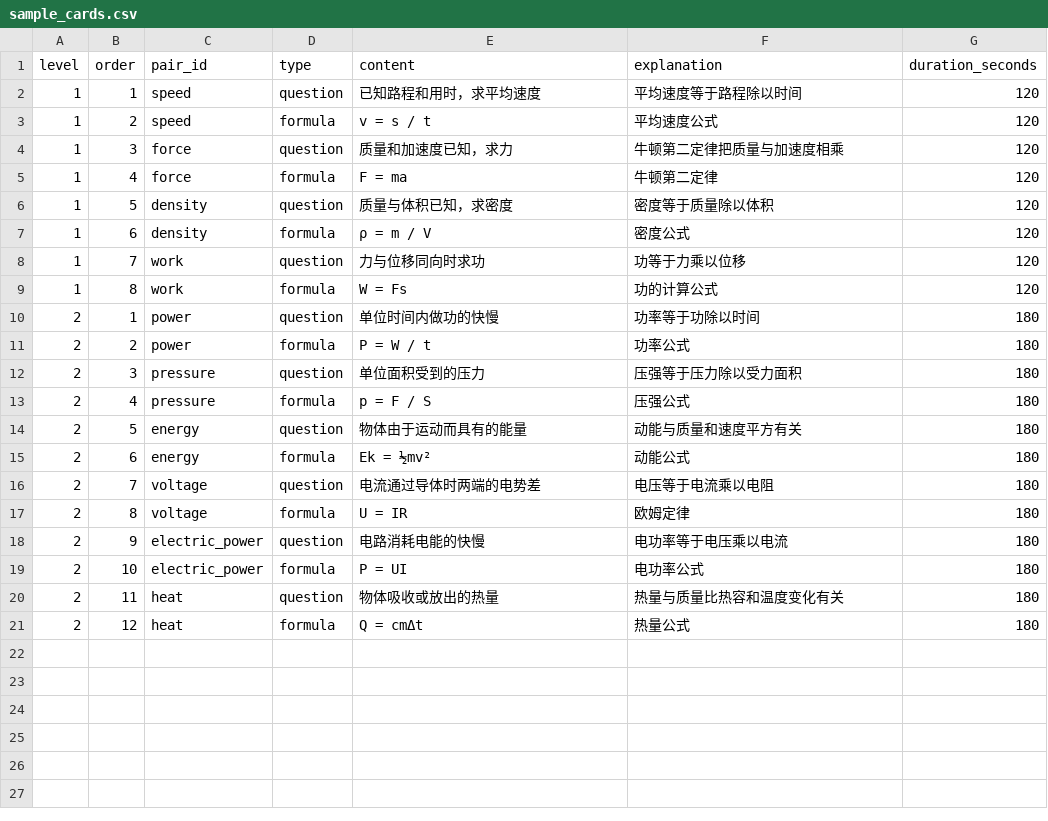
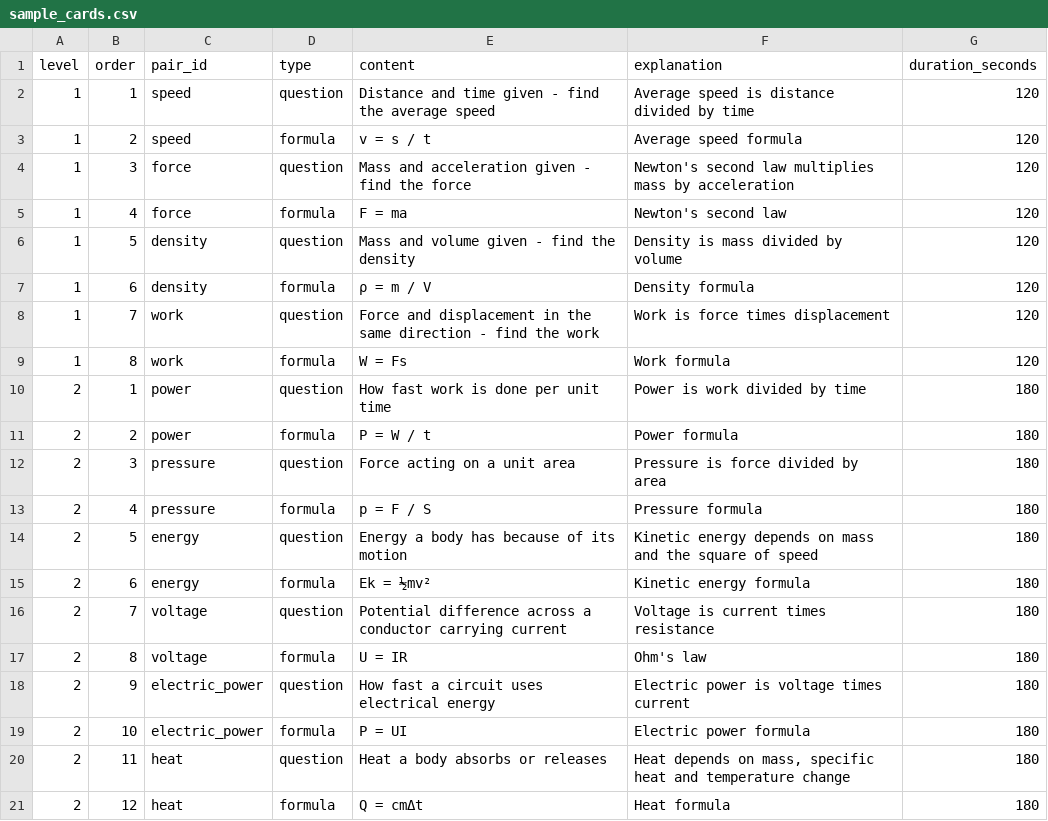
Before and after one commit to devinleegakki/ConceptMatchingGameApp, a CSV file: data/sample_cards.csv, drawn as a sheet.

```diff
--- a/data/sample_cards.csv
+++ b/data/sample_cards.csv
@@ -1,21 +1,21 @@
 level,order,pair_id,type,content,explanation,duration_seconds
-1,1,speed,question,已知路程和用时，求平均速度,平均速度等于路程除以时间,120
-1,2,speed,formula,v = s / t,平均速度公式,120
-1,3,force,question,质量和加速度已知，求力,牛顿第二定律把质量与加速度相乘,120
-1,4,force,formula,F = ma,牛顿第二定律,120
-1,5,density,question,质量与体积已知，求密度,密度等于质量除以体积,120
-1,6,density,formula,ρ = m / V,密度公式,120
-1,7,work,question,力与位移同向时求功,功等于力乘以位移,120
-1,8,work,formula,W = Fs,功的计算公式,120
-2,1,power,question,单位时间内做功的快慢,功率等于功除以时间,180
-2,2,power,formula,P = W / t,功率公式,180
-2,3,pressure,question,单位面积受到的压力,压强等于压力除以受力面积,180
-2,4,pressure,formula,p = F / S,压强公式,180
-2,5,energy,question,物体由于运动而具有的能量,动能与质量和速度平方有关,180
-2,6,energy,formula,Ek = ½mv²,动能公式,180
-2,7,voltage,question,电流通过导体时两端的电势差,电压等于电流乘以电阻,180
-2,8,voltage,formula,U = IR,欧姆定律,180
-2,9,electric_power,question,电路消耗电能的快慢,电功率等于电压乘以电流,180
-2,10,electric_power,formula,P = UI,电功率公式,180
-2,11,heat,question,物体吸收或放出的热量,热量与质量比热容和温度变化有关,180
-2,12,heat,formula,Q = cmΔt,热量公式,180
+1,1,speed,question,Distance and time given - find the average speed,Average speed is distance divided by time,120
+1,2,speed,formula,v = s / t,Average speed formula,120
+1,3,force,question,Mass and acceleration given - find the force,Newton's second law multiplies mass by acceleration,120
+1,4,force,formula,F = ma,Newton's second law,120
+1,5,density,question,Mass and volume given - find the density,Density is mass divided by volume,120
+1,6,density,formula,ρ = m / V,Density formula,120
+1,7,work,question,Force and displacement in the same direction - find the work,Work is force times displacement,120
+1,8,work,formula,W = Fs,Work formula,120
+2,1,power,question,How fast work is done per unit time,Power is work divided by time,180
+2,2,power,formula,P = W / t,Power formula,180
+2,3,pressure,question,Force acting on a unit area,Pressure is force divided by area,180
+2,4,pressure,formula,p = F / S,Pressure formula,180
+2,5,energy,question,Energy a body has because of its motion,Kinetic energy depends on mass and the square of speed,180
+2,6,energy,formula,Ek = ½mv²,Kinetic energy formula,180
+2,7,voltage,question,Potential difference across a conductor carrying current,Voltage is current times resistance,180
+2,8,voltage,formula,U = IR,Ohm's law,180
+2,9,electric_power,question,How fast a circuit uses electrical energy,Electric power is voltage times current,180
+2,10,electric_power,formula,P = UI,Electric power formula,180
+2,11,heat,question,Heat a body absorbs or releases,"Heat depends on mass, specific heat and temperature change",180
+2,12,heat,formula,Q = cmΔt,Heat formula,180
```
Also changed, not shown: 10 other files.
